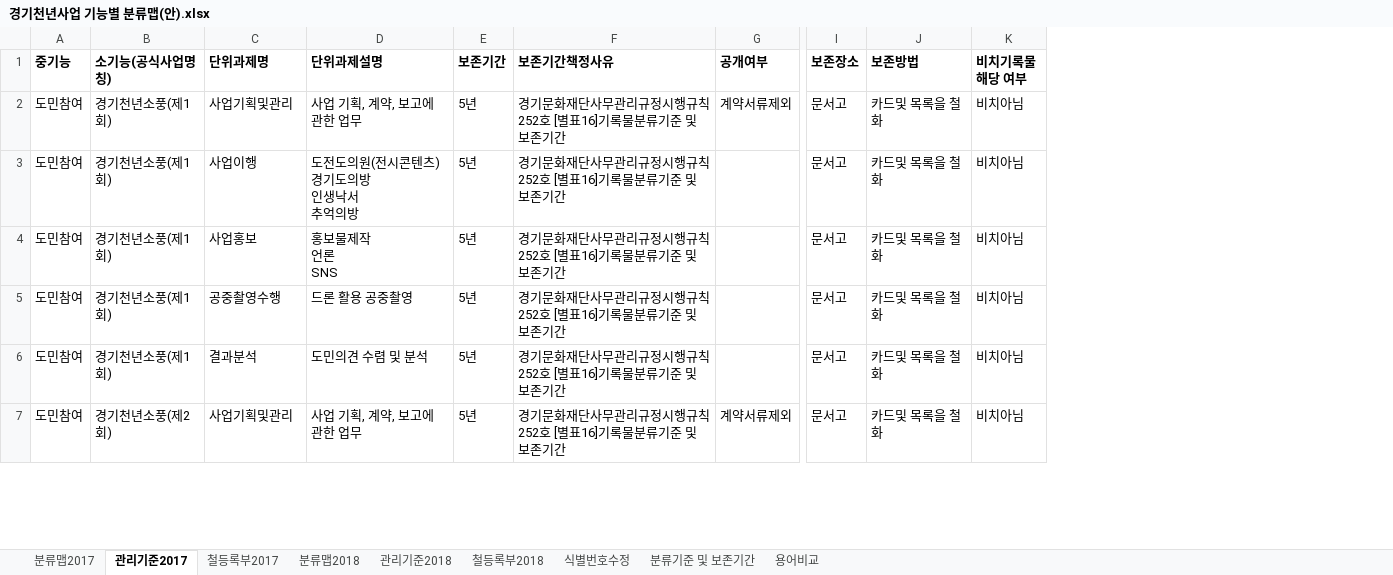
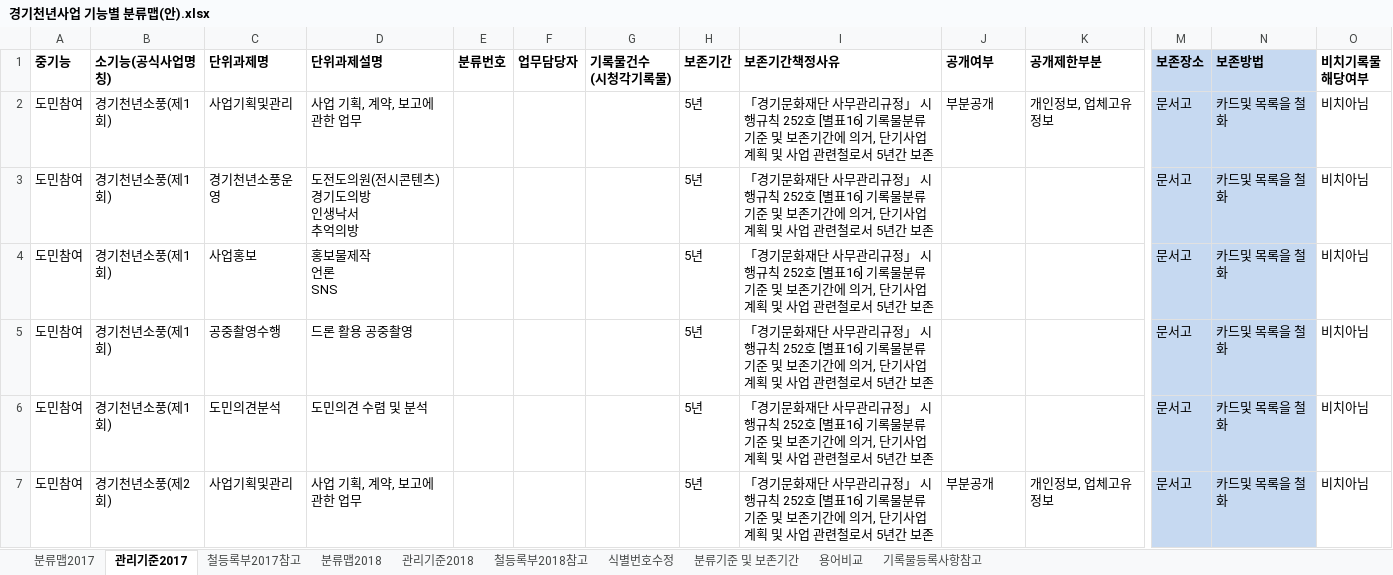
Before and after one commit to leeeeees/larchiveum, an Excel workbook: 경기천년사업 기능별 분류맵(안).xlsx, sheet 관리기준2017, drawn as a sheet; only a part is shown, gaps mark what is left out; values as stored, in another font and other column widths than the file's, no borders; addresses are those after the commit; ↵ is a line break in a cell; the diff covers the shown part only; the diff names each change by its address in the sheet, - before the commit and + after, or states it on an @@ line.

Commit message:
181023_단위과제카드와 분류맵 내 관리기준 일치. 관리기준에는 보존방법과 장소가 추가되어있음. 이외는 내용 추가 및 수정. BRM에 대한 보안필요. 아카이빙 목록부재.

```diff
--- a/경기천년사업 기능별 분류맵(안).xlsx (sheet 관리기준2017)
+++ b/경기천년사업 기능별 분류맵(안).xlsx (sheet 관리기준2017)
-sheet tab: 철등록부2017
+sheet tab: 철등록부2017참고
-sheet tab: 철등록부2018
+sheet tab: 철등록부2018참고
+sheet tab: 기록물등록사항참고
+column E (분류번호), empty
+column F (업무담당자), empty
+column G (기록물건수 (시청각기록물)), empty
+column K (공개제한부분), rows 2-7: 개인정보, 업체고유정보 |  |  |  |  | 개인정보, 업체고유정보
-M1:N7 fill: none
+M1:N7 fill: #C6D9F1
-O1: 비치기록물 해당 여부
+O1: 비치기록물 ↵ 해당여부
-I2:I7 (보존기간책정사유): 경기문화재단사무관리규정시행규칙 252호 [별표16]기록물분류기준 및 보존기간
+I2:I7 (보존기간책정사유): 「경기문화재단 사무관리규정」 시행규칙 252호 [별표16] 기록물분류기준 및 보존기간에 의거, 단기사업계획 및 사업 관련철로서 5년간 보존
-J2 (공개여부): 계약서류제외
+J2 (공개여부): 부분공개
-C3 (단위과제명): 사업이행
+C3 (단위과제명): 경기천년소풍운영
-C6 (단위과제명): 결과분석
+C6 (단위과제명): 도민의견분석
-J7 (공개여부): 계약서류제외
+J7 (공개여부): 부분공개
```
Also changed, not shown: 72 edited cells and cell formats elsewhere in this sheet, sheet 관리기준2018, sheet 분류맵2017, ggma_Business Reference Model.xlsx, 기록물 등록사항_참고.xlsx, 16 other files.
